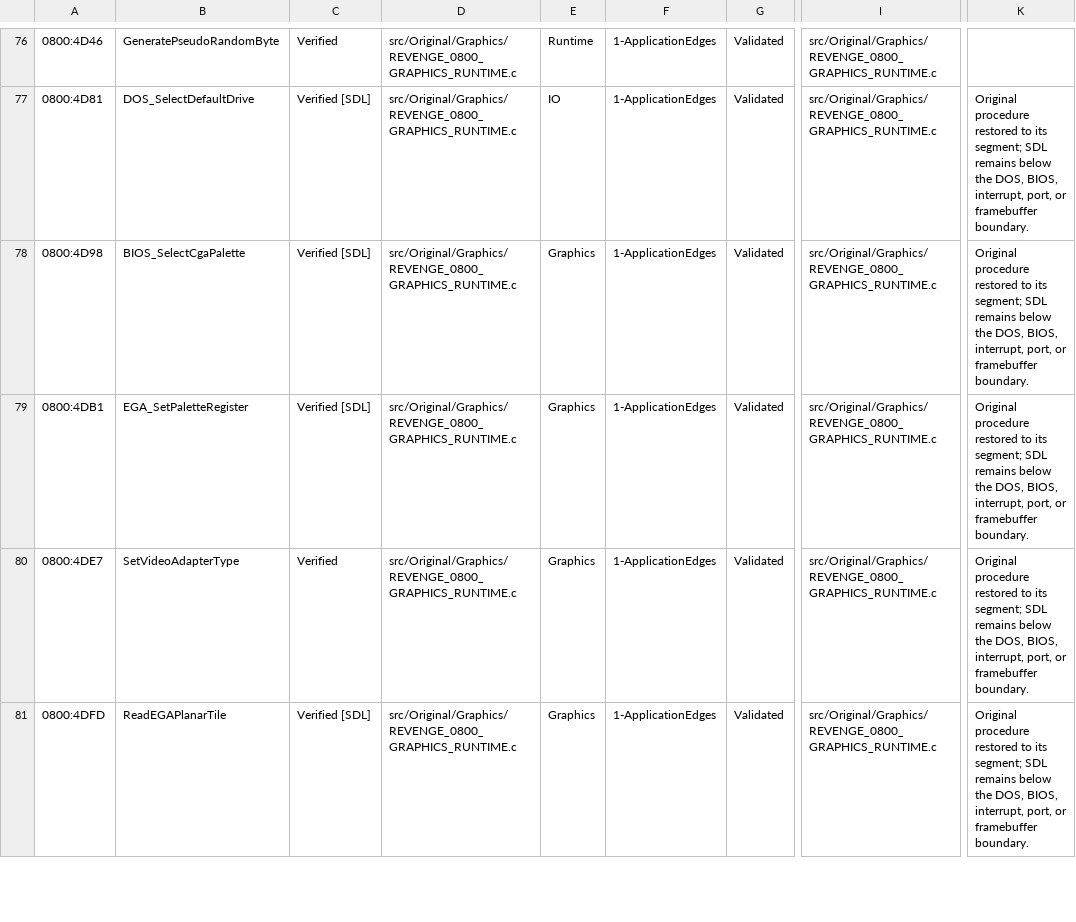
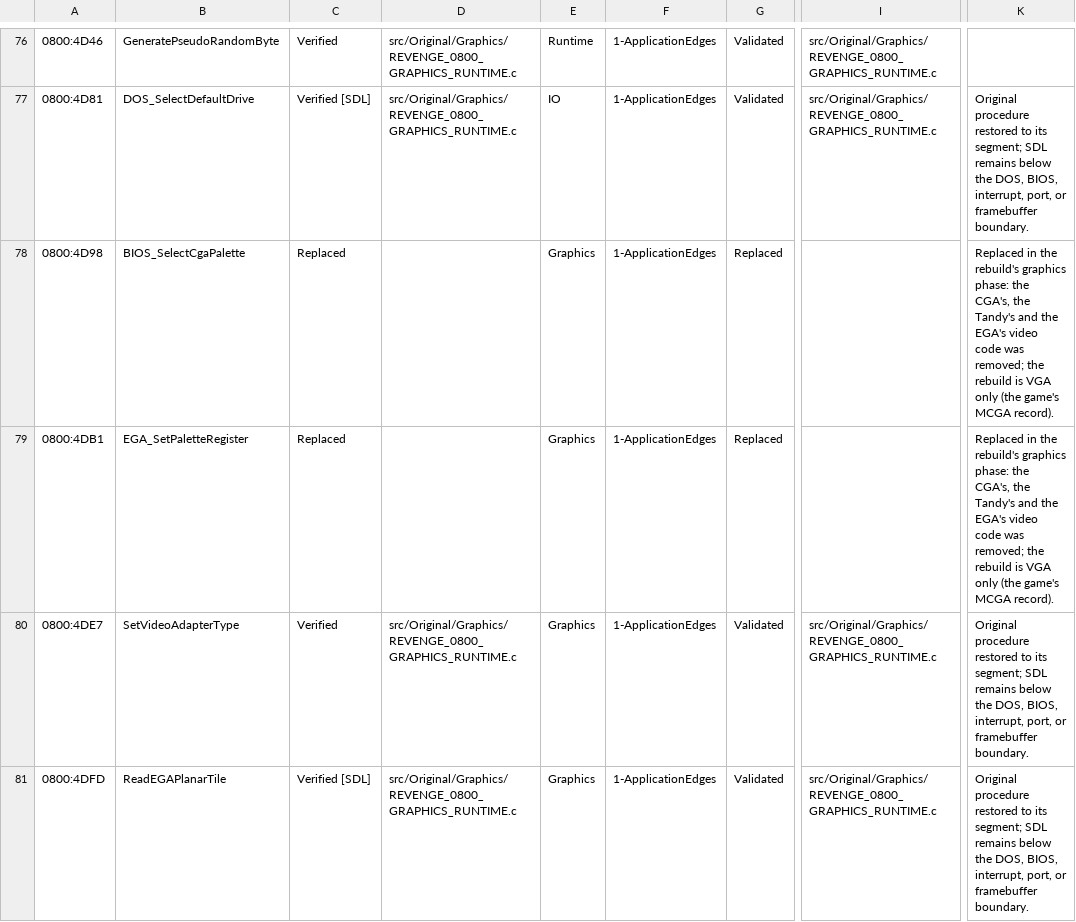
Before and after one commit to telltaleatheist/revenge-re, a CSV file: docs/SOURCE_CONVERSION_TABLE.csv, drawn as a sheet; only a part is shown, gaps mark what is left out; the diff covers the shown part only; the diff names each change by its address in the sheet, - before the commit and + after, or states it on an @@ line.

Commit message:
video: the CGA's, the Tandy's and the EGA's palettes out
The rebuild is VGA only, so only the VGA palette code stays: the DAC
load (0800:0974) and the palette a mode set leaves.

Removed (now Replaced in both ledgers):
- 0800:4D98, the BIOS CGA palette
- 0800:4DB1, the EGA's palette registers
- 0800:4E6A, the Tandy's palette registers
- 0800:34F8, the CGA's pixel tables

LoadVideoPalette loses its Tandy and EGA cases (2B2D:0013-005D).
InitializeGame loses the Tandy's memory check (2C7F:0159-0173), the B800
framebuffer (2C7F:023B-0260) and the CGA's palette and tables
(2C7F:0279-0295).

Host side:
- SDLBackend_SetVideoAdapter, SelectCgaPalette and SetPaletteRegister
  are gone. SetVideoAdapterType (0800:4DE7) only stores the type, as the
  original does.
- The harness's palette is always the 256 entries.

No golden moves. Full Mac ctest: 132/132.

```diff
--- a/docs/SOURCE_CONVERSION_TABLE.csv
+++ b/docs/SOURCE_CONVERSION_TABLE.csv
-C78:C79: Verified [SDL]
+C78:C79: Replaced
-D78:D79: src/Original/Graphics/REVENGE_0800_GRAPHICS_RUNTIME.c
+D78:D79: (empty)
-G78:G79: Validated
+G78:G79: Replaced
-I78:I79: src/Original/Graphics/REVENGE_0800_GRAPHICS_RUNTIME.c
+I78:I79: (empty)
-K78:K79: Original procedure restored to its segment; SDL remains below the DOS, BIOS, interrupt, port, or framebuffer boundary.
+K78:K79: Replaced in the rebuild's graphics phase: the CGA's, the Tandy's and the EGA's video code was removed; the rebuild is VGA only (the game's MCGA record).
```
Also changed, not shown: 10 edited cells elsewhere in this file, docs/METHOD_TABLE.csv, 10 other files.
